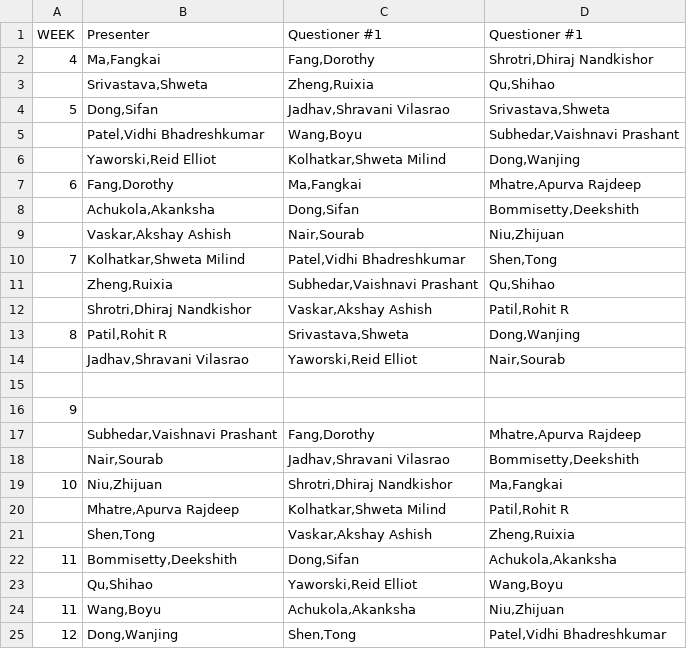
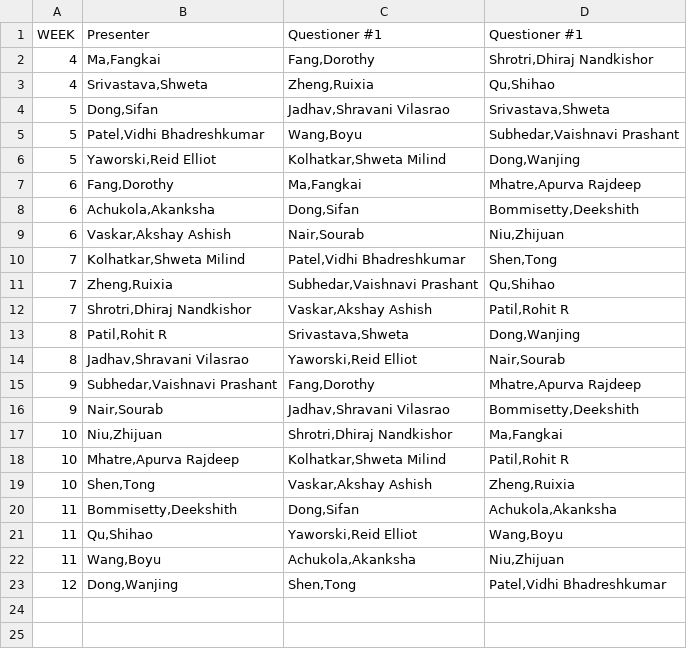
Before and after one commit to QuanTakeuchi/TeachBot, a CSV file: data/minitalk.csv, drawn as a sheet.

```diff
--- a/data/minitalk.csv
+++ b/data/minitalk.csv
@@ -2,23 +2,21 @@
 4,"Ma,Fangkai","Fang,Dorothy","Shrotri,Dhiraj Nandkishor"
-,"Srivastava,Shweta","Zheng,Ruixia","Qu,Shihao"
+4,"Srivastava,Shweta","Zheng,Ruixia","Qu,Shihao"
 5,"Dong,Sifan","Jadhav,Shravani Vilasrao","Srivastava,Shweta"
-,"Patel,Vidhi Bhadreshkumar","Wang,Boyu","Subhedar,Vaishnavi Prashant"
-,"Yaworski,Reid Elliot","Kolhatkar,Shweta Milind","Dong,Wanjing"
+5,"Patel,Vidhi Bhadreshkumar","Wang,Boyu","Subhedar,Vaishnavi Prashant"
+5,"Yaworski,Reid Elliot","Kolhatkar,Shweta Milind","Dong,Wanjing"
 6,"Fang,Dorothy","Ma,Fangkai","Mhatre,Apurva Rajdeep"
-,"Achukola,Akanksha","Dong,Sifan","Bommisetty,Deekshith"
-,"Vaskar,Akshay Ashish","Nair,Sourab","Niu,Zhijuan"
+6,"Achukola,Akanksha","Dong,Sifan","Bommisetty,Deekshith"
+6,"Vaskar,Akshay Ashish","Nair,Sourab","Niu,Zhijuan"
 7,"Kolhatkar,Shweta Milind","Patel,Vidhi Bhadreshkumar","Shen,Tong"
-,"Zheng,Ruixia","Subhedar,Vaishnavi Prashant","Qu,Shihao"
-,"Shrotri,Dhiraj Nandkishor","Vaskar,Akshay Ashish","Patil,Rohit R"
+7,"Zheng,Ruixia","Subhedar,Vaishnavi Prashant","Qu,Shihao"
+7,"Shrotri,Dhiraj Nandkishor","Vaskar,Akshay Ashish","Patil,Rohit R"
 8,"Patil,Rohit R","Srivastava,Shweta","Dong,Wanjing"
-,"Jadhav,Shravani Vilasrao","Yaworski,Reid Elliot","Nair,Sourab"
-,,,
-9,,,
-,"Subhedar,Vaishnavi Prashant","Fang,Dorothy","Mhatre,Apurva Rajdeep"
-,"Nair,Sourab","Jadhav,Shravani Vilasrao","Bommisetty,Deekshith"
+8,"Jadhav,Shravani Vilasrao","Yaworski,Reid Elliot","Nair,Sourab"
+9,"Subhedar,Vaishnavi Prashant","Fang,Dorothy","Mhatre,Apurva Rajdeep"
+9,"Nair,Sourab","Jadhav,Shravani Vilasrao","Bommisetty,Deekshith"
 10,"Niu,Zhijuan","Shrotri,Dhiraj Nandkishor","Ma,Fangkai"
-,"Mhatre,Apurva Rajdeep","Kolhatkar,Shweta Milind","Patil,Rohit R"
-,"Shen,Tong","Vaskar,Akshay Ashish","Zheng,Ruixia"
+10,"Mhatre,Apurva Rajdeep","Kolhatkar,Shweta Milind","Patil,Rohit R"
+10,"Shen,Tong","Vaskar,Akshay Ashish","Zheng,Ruixia"
 11,"Bommisetty,Deekshith","Dong,Sifan","Achukola,Akanksha"
-,"Qu,Shihao","Yaworski,Reid Elliot","Wang,Boyu"
+11,"Qu,Shihao","Yaworski,Reid Elliot","Wang,Boyu"
 11,"Wang,Boyu","Achukola,Akanksha","Niu,Zhijuan"
```
Also changed, not shown: 34 other files.
